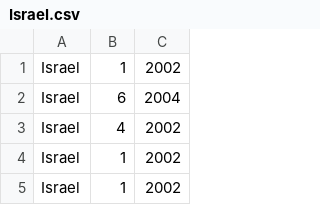
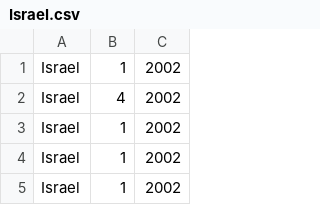
Before and after one commit to NoahStapper/Individual_Assignment, a CSV file: Israel.csv, drawn as a sheet; only a part is shown; the shorter side is filled out with more unchanged rows.

Commit message:
corrected csv file for the one false line

```diff
--- a/Israel.csv
+++ b/Israel.csv
@@ -1,3 +1,2 @@
 Israel,1,2002
-Israel,6,2004
 Israel,4,2002
```
